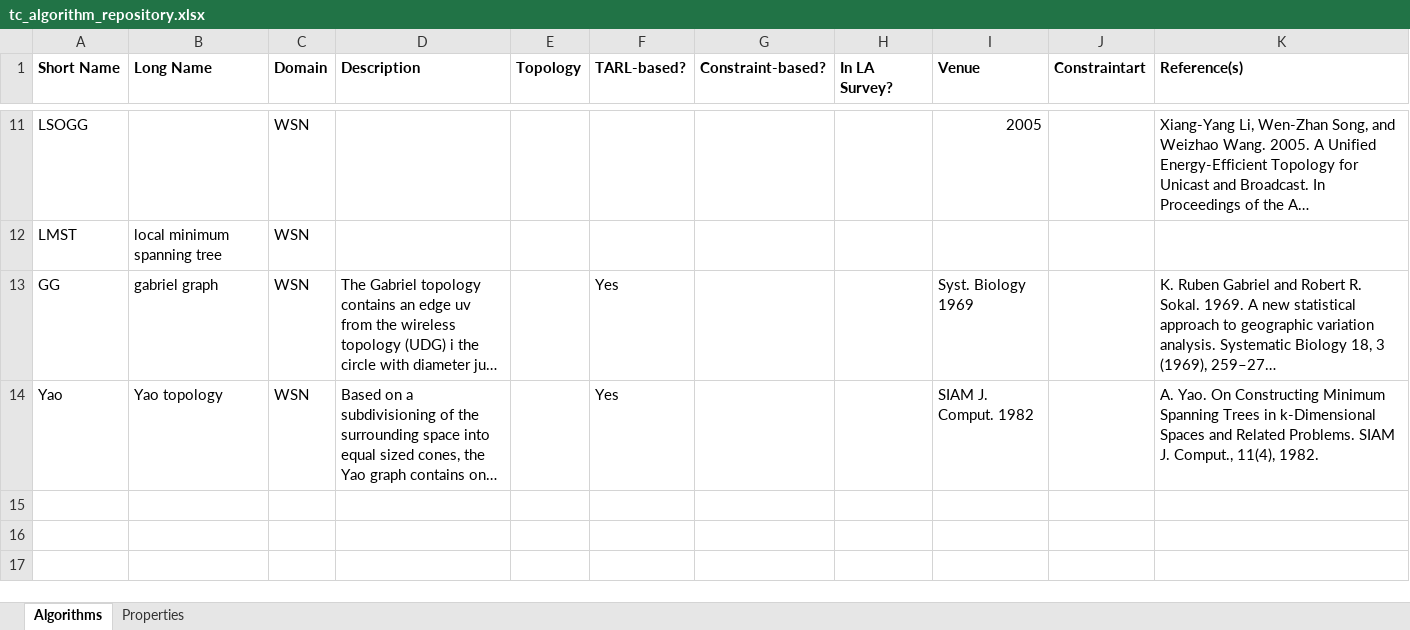
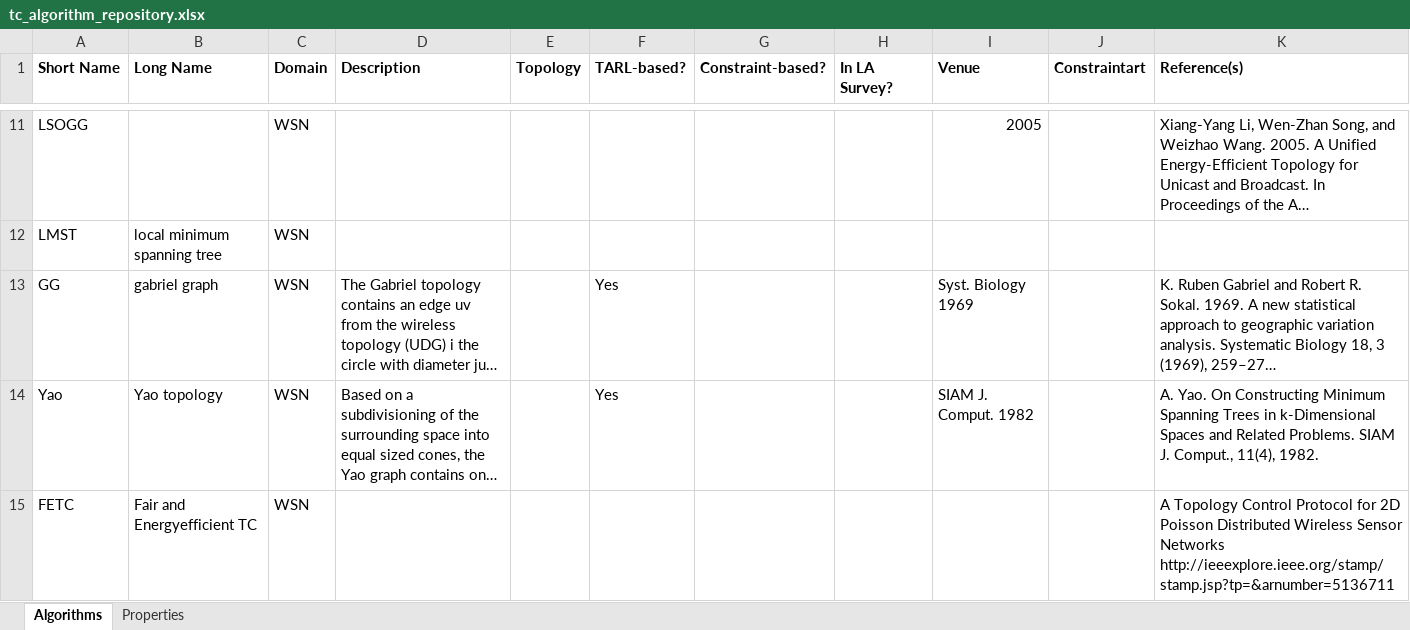
Before and after one commit to eMoflon/cobolt, an Excel workbook: doc/tc_algorithm_repository.xlsx, sheet Algorithms, drawn as a sheet; only a part is shown, gaps mark what is left out; long unchanged cells end in …; values as stored, in another font and other column widths than the file's, no borders; the diff names each change by its address in the sheet, - before the commit and + after, or states it on an @@ line.

Commit message:
Add table with TCAs

```diff
--- a/doc/tc_algorithm_repository.xlsx (sheet Algorithms)
+++ b/doc/tc_algorithm_repository.xlsx (sheet Algorithms)
+row 15: FETC | Fair and Energyefficient TC | WSN |  |  |  |  |  |  |  | A Topology Control Protocol for 2D Poisson Distributed Wireless Sensor Networks http://ieeexplore.ieee.org/stamp/stamp.jsp?tp=&arnumber=5136711
```
Also changed, not shown: 1 other file.
